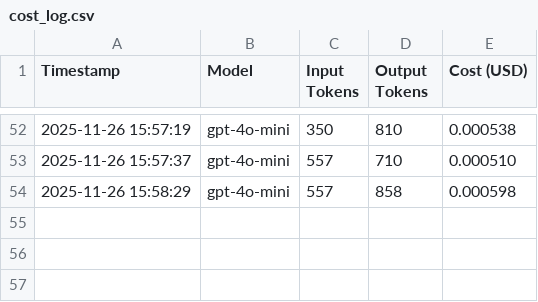
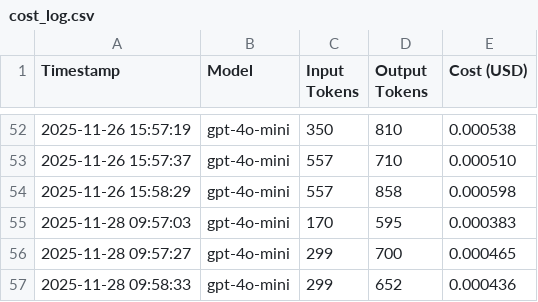
Before and after one commit to tototal5888-lab/doc-generator-v3, a CSV file: logs/cost_log.csv, drawn as a sheet; only a part is shown, gaps mark what is left out.

```diff
--- a/logs/cost_log.csv
+++ b/logs/cost_log.csv
@@ -54 +54,4 @@ Timestamp,Model,Input Tokens,Output Tokens,Cost (USD)
 2025-11-26 15:58:29,gpt-4o-mini,557,858,0.000598
+2025-11-28 09:57:03,gpt-4o-mini,170,595,0.000383
+2025-11-28 09:57:27,gpt-4o-mini,299,700,0.000465
+2025-11-28 09:58:33,gpt-4o-mini,299,652,0.000436
```
Also changed, not shown: 4 other files.
